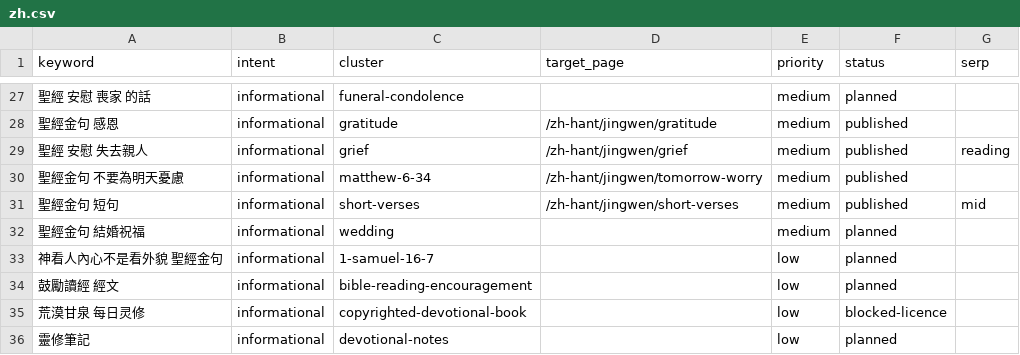
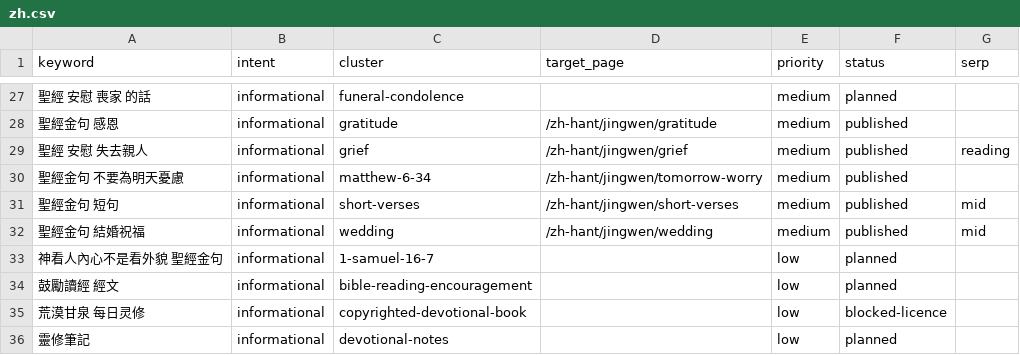
Before and after one commit to whoiskenneth-beep/bibleversealarm-site, a CSV file: seo/keywords/zh.csv, drawn as a sheet; only a part is shown, gaps mark what is left out.

```diff
--- a/seo/keywords/zh.csv
+++ b/seo/keywords/zh.csv
@@ -31,3 +31,3 @@ keyword,intent,cluster,target_page,priority,status,serp
 聖經金句 短句,informational,short-verses,/zh-hant/jingwen/short-verses,medium,published,mid
-聖經金句 結婚祝福,informational,wedding,,medium,planned,
+聖經金句 結婚祝福,informational,wedding,/zh-hant/jingwen/wedding,medium,published,mid
 神看人內心不是看外貌 聖經金句,informational,1-samuel-16-7,,low,planned,
```
Also changed, not shown: seo/keywords/ko.csv, 6 other files.
